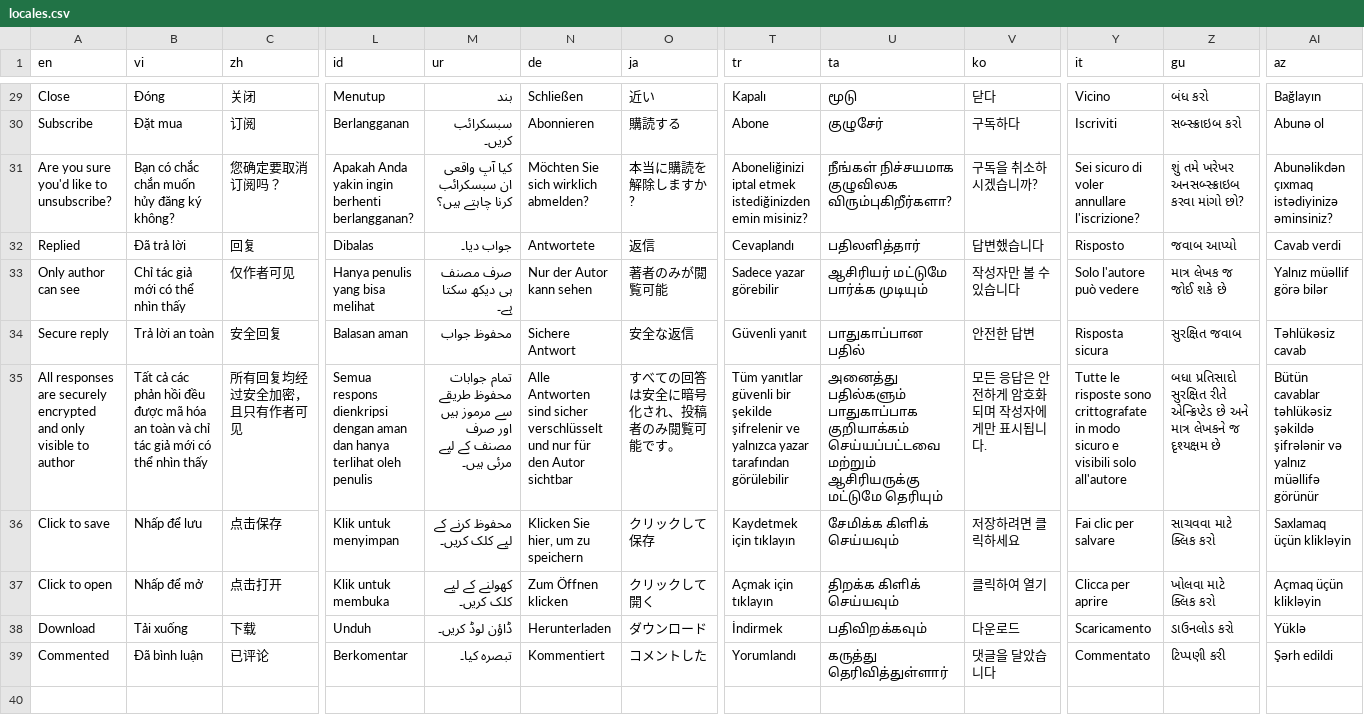
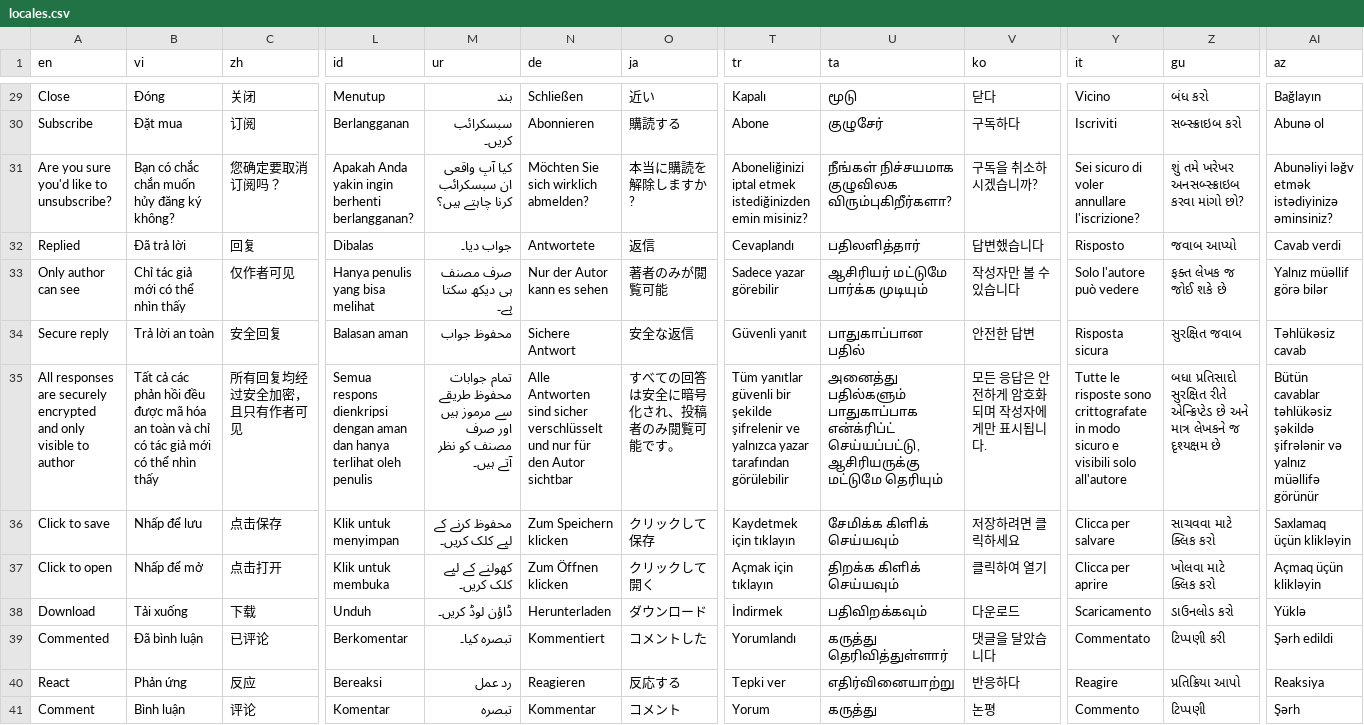
Before and after one commit to gracious-tech/stello, a CSV file: displayer/locales.csv, drawn as a sheet; only a part is shown, gaps mark what is left out; rows hold the shown columns only; the diff covers the shown part only; the diff names each change by its address in the sheet, - before the commit and + after, or states it on an @@ line.

```diff
--- a/displayer/locales.csv
+++ b/displayer/locales.csv
-AI31 (az): Abunəlikdən çıxmaq istədiyinizə əminsiniz?
+AI31 (az): Abunəliyi ləğv etmək istədiyinizə əminsiniz?
-N33 (de): Nur der Autor kann sehen
+N33 (de): Nur der Autor kann es sehen
-Z33 (gu): માત્ર લેખક જ જોઈ શકે છે
+Z33 (gu): ફક્ત લેખક જ જોઈ શકે છે
-B35 (vi): …và chỉ tác giả…
+B35 (vi): …và chỉ có tác giả…
-M35 (ur): …صرف مصنف کے لیے مرئی ہیں۔
+M35 (ur): …صرف مصنف کو نظر آتے ہیں۔
-U35 (ta): …பதில்களும் பாதுகாப்பாக குறியாக்கம் செய்யப்பட்டவை மற்றும் ஆசிரியருக்கு மட்டுமே…
+U35 (ta): …பதில்களும் பாதுகாப்பாக என்க்ரிப்ட் செய்யப்பட்டு, ஆசிரியருக்கு மட்டுமே…
-N36 (de): Klicken Sie hier, um zu speichern
+N36 (de): Zum Speichern klicken
-Y36 (it): Fai clic per salvare
+Y36 (it): Clicca per salvare
+row 40: React | Phản ứng | 反应 | Bereaksi | رد عمل | Reagieren | 反応する | Tepki ver | எதிர்வினையாற்று | 반응하다 | Reagire | પ્રતિક્રિયા આપો | Reaksiya
+row 41: Comment | Bình luận | 评论 | Komentar | تبصرہ | Kommentar | コメント | Yorum | கருத்து | 논평 | Commento | ટિપ્પણી | Şərh
```
Also changed, not shown: 24 edited cells elsewhere in this file, 48 other files.
